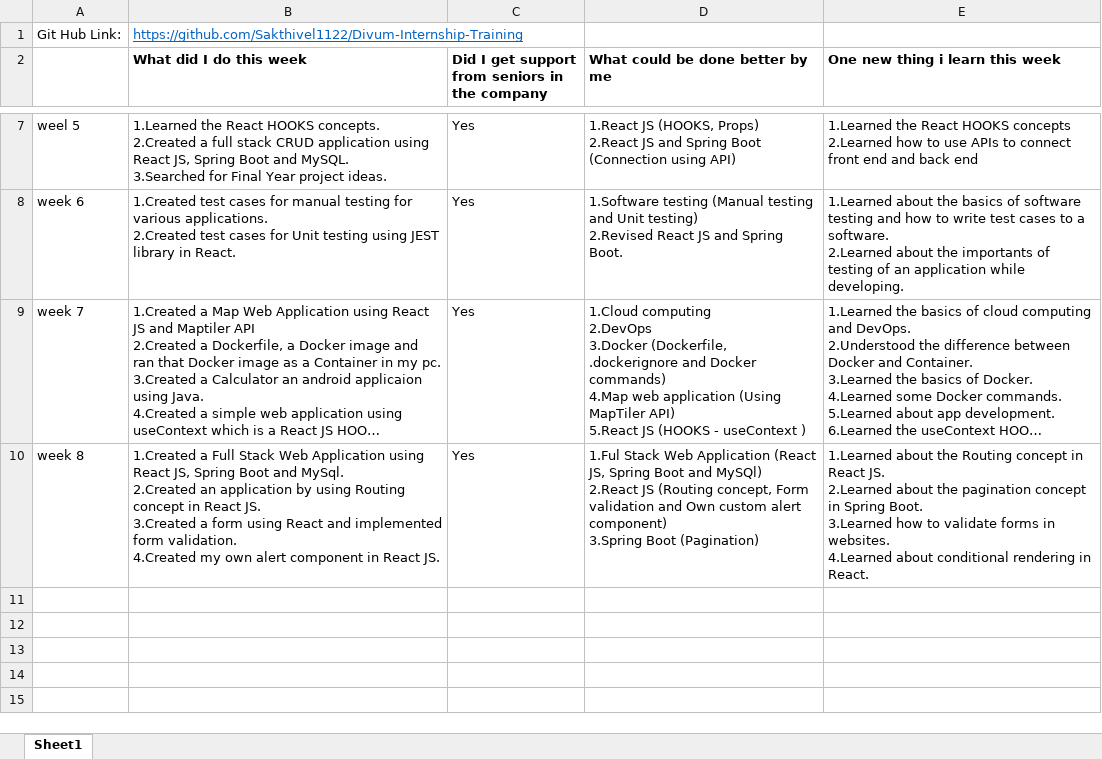
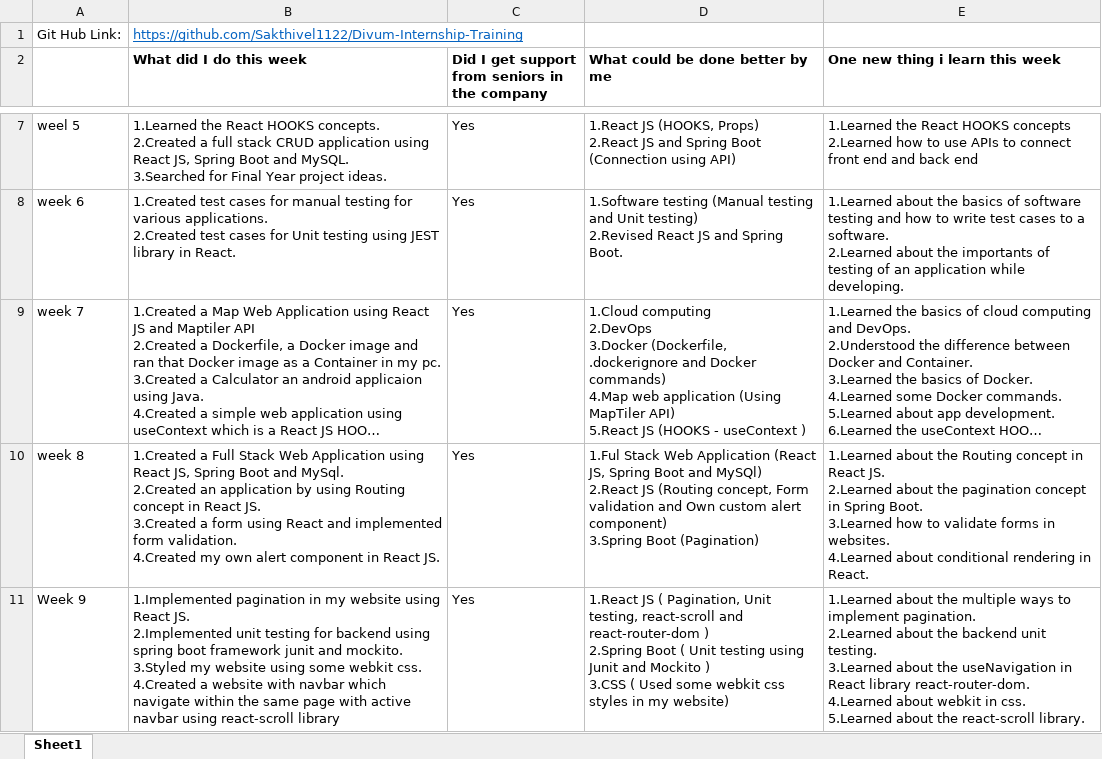
Before and after one commit to Sakthivel1122/Divum-Internship-Training, an Excel workbook: Documents/Sakthivel.A - Work.xlsx, sheet Sheet1, drawn as a sheet; only a part is shown, gaps mark what is left out; long unchanged cells end in …; values as stored, in another font and other column widths than the file's, no borders; ↵ is a line break in a cell; the diff names each change by its address in the sheet, - before the commit and + after, or states it on an @@ line.

Commit message:
B Done

```diff
--- a/Documents/Sakthivel.A - Work.xlsx (sheet Sheet1)
+++ b/Documents/Sakthivel.A - Work.xlsx (sheet Sheet1)
+row 11: Week 9 | 1.Implemented pagination in my website using React JS. ↵ 2.Implemented unit testing for backend using spring boot framework junit and mockito. ↵ 3.Styled my website using some webkit css. ↵ 4.Created a website with navbar which navigate within the same page with active navbar using react-scroll library | Yes | 1.React JS ( Pagination, Unit testing, react-scroll and react-router-dom ) ↵ 2.Spring Boot ( Unit testing using Junit and Mockito ) ↵ 3.CSS ( Used some webkit css styles in my website) | 1.Learned about the multiple ways to implement pagination. ↵ 2.Learned about the backend unit testing. ↵ 3.Learned about the useNavigation in React library react-router-dom. ↵ 4.Learned about webkit in css. ↵ 5.Learned about the react-scroll library.
```
Also changed, not shown: 32 other files.
